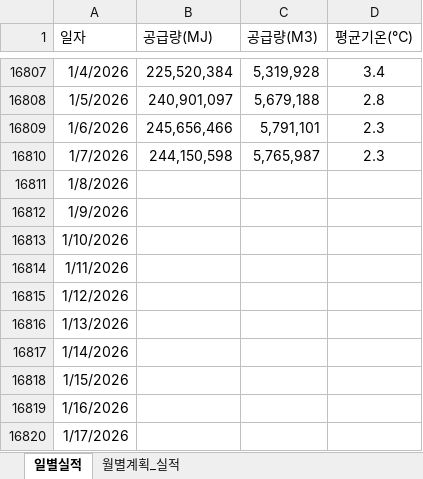
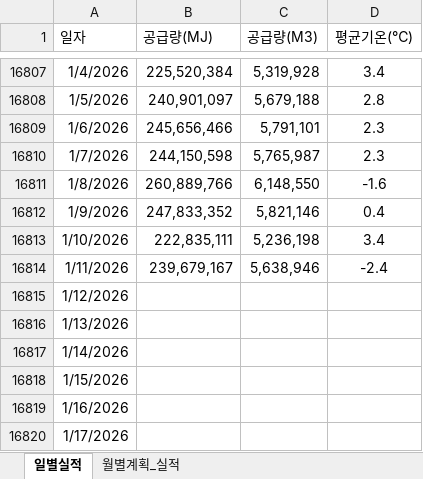
Before and after one commit to Han11112222/Daily-Gas-Distribution-Check, an Excel workbook: 공급량(계획_실적).xlsx, sheet 일별실적, drawn as a sheet; only a part is shown, gaps mark what is left out; values as stored, in another font and other column widths than the file's, no borders; the diff names each change by its address in the sheet, - before the commit and + after, or states it on an @@ line.

Commit message:
Add files via upload

```diff
--- a/공급량(계획_실적).xlsx (sheet 일별실적)
+++ b/공급량(계획_실적).xlsx (sheet 일별실적)
-B16811 (공급량(MJ)): (empty)
+B16811 (공급량(MJ)): 260,889,766
-C16811 (공급량(M3)): (empty)
+C16811 (공급량(M3)): 6,148,550
-D16811 (평균기온(℃)): (empty)
+D16811 (평균기온(℃)): -1.6
-B16812 (공급량(MJ)): (empty)
+B16812 (공급량(MJ)): 247,833,352
-C16812 (공급량(M3)): (empty)
+C16812 (공급량(M3)): 5,821,146
-D16812 (평균기온(℃)): (empty)
+D16812 (평균기온(℃)): 0.4
-B16813 (공급량(MJ)): (empty)
+B16813 (공급량(MJ)): 222,835,111
-C16813 (공급량(M3)): (empty)
+C16813 (공급량(M3)): 5,236,198
-D16813 (평균기온(℃)): (empty)
+D16813 (평균기온(℃)): 3.4
-B16814 (공급량(MJ)): (empty)
+B16814 (공급량(MJ)): 239,679,167
-C16814 (공급량(M3)): (empty)
+C16814 (공급량(M3)): 5,638,946
-D16814 (평균기온(℃)): (empty)
+D16814 (평균기온(℃)): -2.4
```
